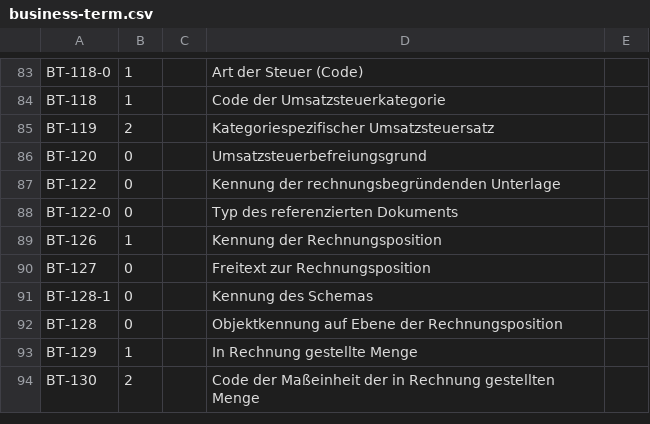
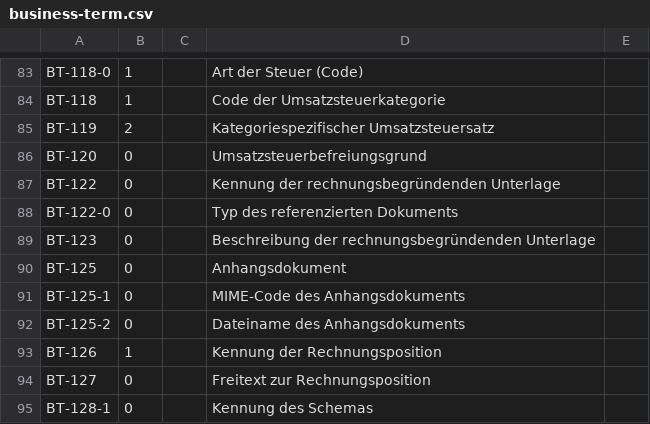
Before and after one commit to s31tz/Quiq, a CSV file: lib/Quiq/Zugferd/2.3.2/business-term.csv, drawn as a sheet; only a part is shown, gaps mark what is left out; the shorter side is filled out with more unchanged rows; the diff names each change by its address in the sheet, - before the commit and + after, or states it on an @@ line.

```diff
--- a/lib/Quiq/Zugferd/2.3.2/business-term.csv
+++ b/lib/Quiq/Zugferd/2.3.2/business-term.csv
+row 89: BT-123 | 0 |  | Beschreibung der rechnungsbegründenden Unterlage
+row 90: BT-125 | 0 |  | Anhangsdokument
+row 91: BT-125-1 | 0 |  | MIME-Code des Anhangsdokuments
+row 92: BT-125-2 | 0 |  | Dateiname des Anhangsdokuments
```
Also changed, not shown: 9 other files.
